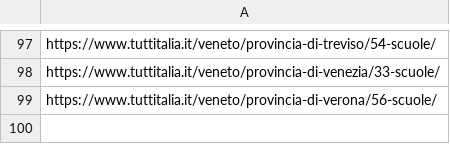
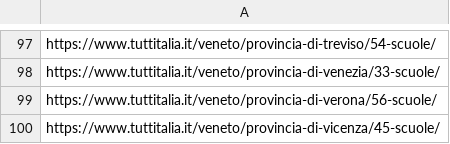
Before and after one commit to p-a-r-t-e-e-k/scraping, a CSV file: tuttitalia_links.csv, drawn as a sheet; only a part is shown, gaps mark what is left out.

Commit message:
CSV make with script getting_links.py

```diff
--- a/tuttitalia_links.csv
+++ b/tuttitalia_links.csv
@@ -99 +99,2 @@ https://www.tuttitalia.it/veneto/provincia-di-venezia/33-scuole/
 https://www.tuttitalia.it/veneto/provincia-di-verona/56-scuole/
+https://www.tuttitalia.it/veneto/provincia-di-vicenza/45-scuole/
```
